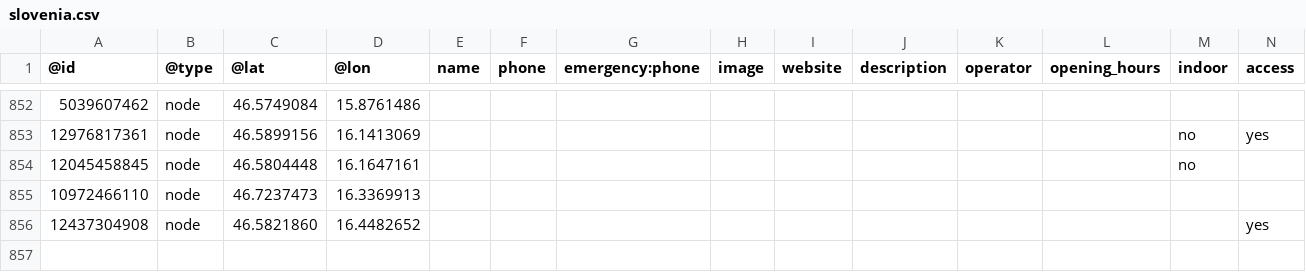
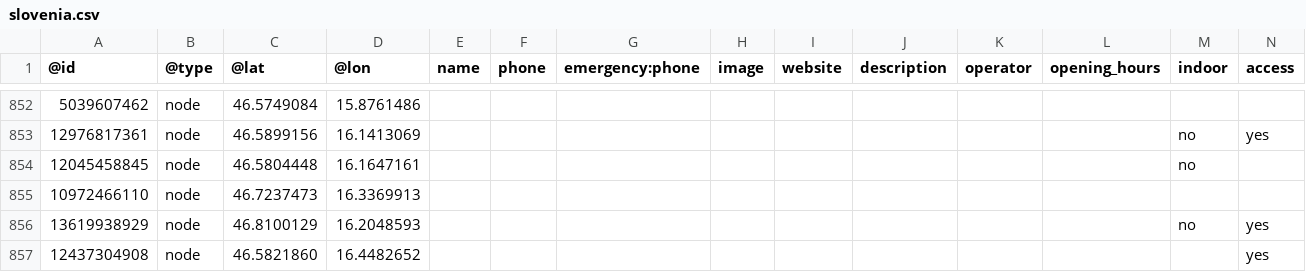
Before and after one commit to sledilnik/aed-data, a CSV file: sources/openstreetmap.org/slovenia.csv, drawn as a sheet; only a part is shown, gaps mark what is left out; rows hold the shown columns only; the diff names each change by its address in the sheet, - before the commit and + after, or states it on an @@ line.

```diff
--- a/sources/openstreetmap.org/slovenia.csv
+++ b/sources/openstreetmap.org/slovenia.csv
+row 856: 13619938929 | node | 46.8100129 | 16.2048593 |  |  |  |  |  |  |  |  | no | yes
```
